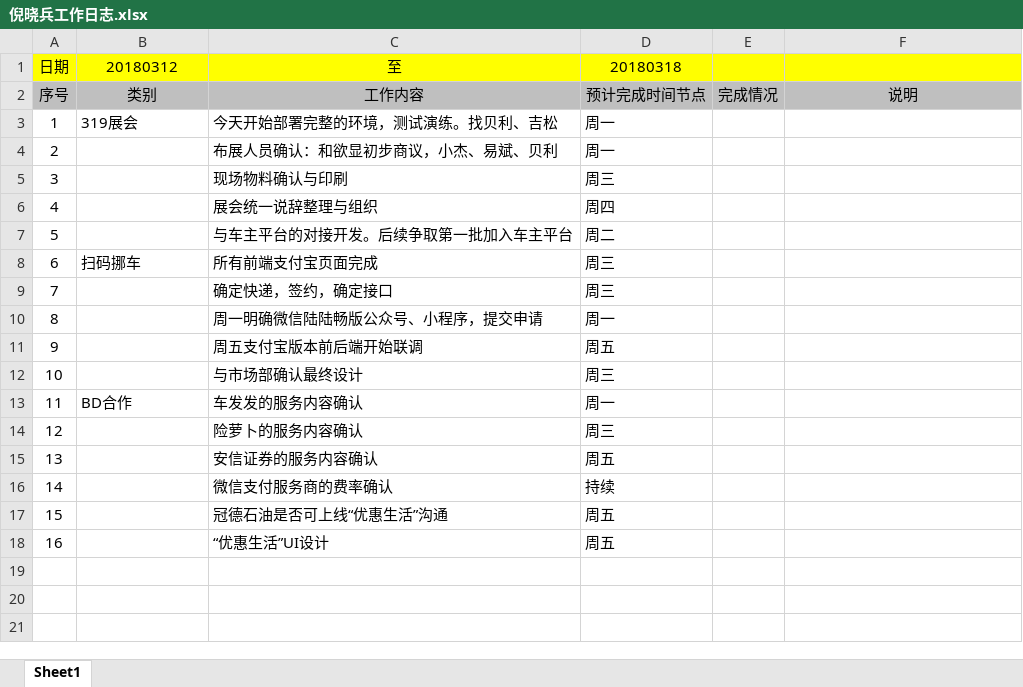
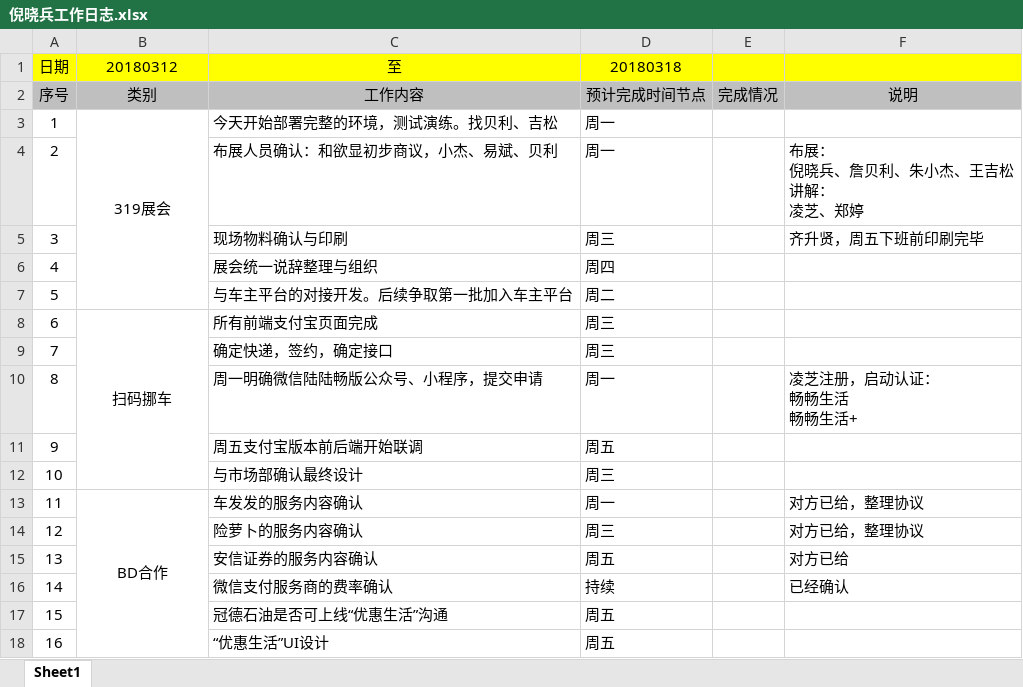
Before and after one commit to nixiaobing/kindpetro, an Excel workbook: workinglog/倪晓兵工作日志.xlsx, sheet Sheet1, drawn as a sheet; values as stored, in another font and other column widths than the file's, no borders; ↵ is a line break in a cell; the diff names each change by its address in the sheet, - before the commit and + after, or states it on an @@ line.

```diff
--- a/workinglog/倪晓兵工作日志.xlsx (sheet Sheet1)
+++ b/workinglog/倪晓兵工作日志.xlsx (sheet Sheet1)
-B3 alignment: left
+B3 alignment: center
+B3:B7 merged
-F4: (empty)
+F4: 布展： ↵ 倪晓兵、詹贝利、朱小杰、王吉松 ↵ 讲解： ↵ 凌芝、郑婷
-F5: (empty)
+F5: 齐升贤，周五下班前印刷完毕
-B8 alignment: left
+B8 alignment: center
+B8:B12 merged
-F10: (empty)
+F10: 凌芝注册，启动认证： ↵ 畅畅生活 ↵ 畅畅生活+
-B13 alignment: left
+B13 alignment: center
+B13:B18 merged
-F13:F14: (empty)
+F13:F14: 对方已给，整理协议
-F15: (empty)
+F15: 对方已给
-F16: (empty)
+F16: 已经确认
```
Also changed, not shown: 4 other files.
